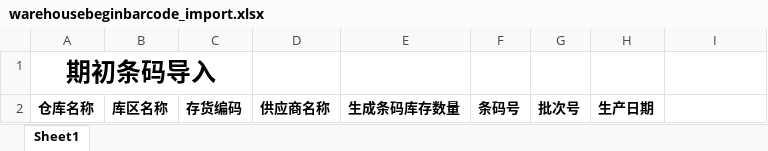
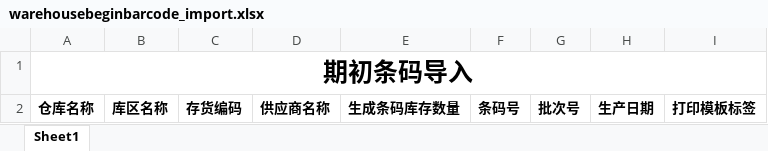
Before and after one commit to hongshu1/fengfu-pubbase, an Excel workbook: src/main/resources/jxls_templates/warehousebeginbarcode_import.xlsx, sheet Sheet1, drawn as a sheet; values as stored, in another font and other column widths than the file's, no borders; the diff names each change by its address in the sheet, - before the commit and + after, or states it on an @@ line.

```diff
--- a/src/main/resources/jxls_templates/warehousebeginbarcode_import.xlsx (sheet Sheet1)
+++ b/src/main/resources/jxls_templates/warehousebeginbarcode_import.xlsx (sheet Sheet1)
-A1:C1 merged
+A1:I1 merged
-I2: (empty)
+I2: 打印模板标签
```
Also changed, not shown: src/main/resources/jxls_templates/warehousebeginstock_import.xlsx, 2 other files.
